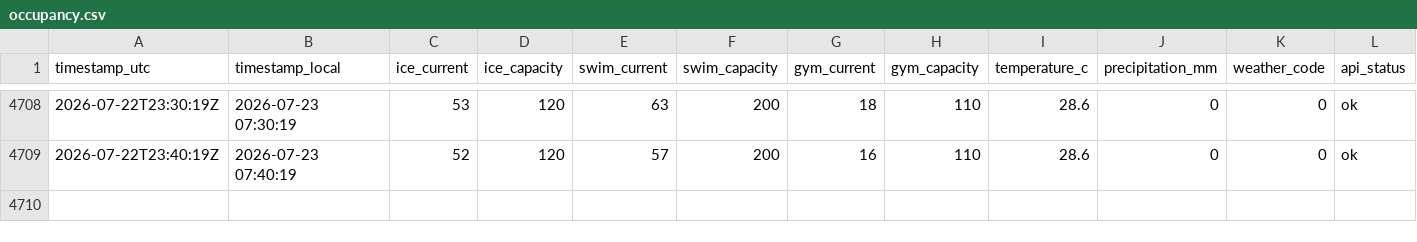
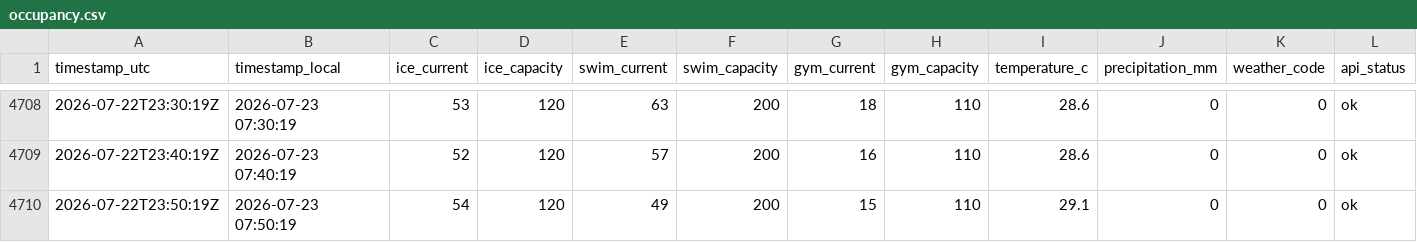
Before and after one commit to fresnarus/Pool-Monitor, a CSV file: data/occupancy.csv, drawn as a sheet; only a part is shown, gaps mark what is left out; rows hold the shown columns only; the diff names each change by its address in the sheet, - before the commit and + after, or states it on an @@ line.

Commit message:
data: sample 2026-07-22T23:50:19Z

```diff
--- a/data/occupancy.csv
+++ b/data/occupancy.csv
+row 4710: 2026-07-22T23:50:19Z | 2026-07-23 07:50:19 | 54 | 120 | 49 | 200 | 15 | 110 | 29.1 | 0 | 0 | ok
```
